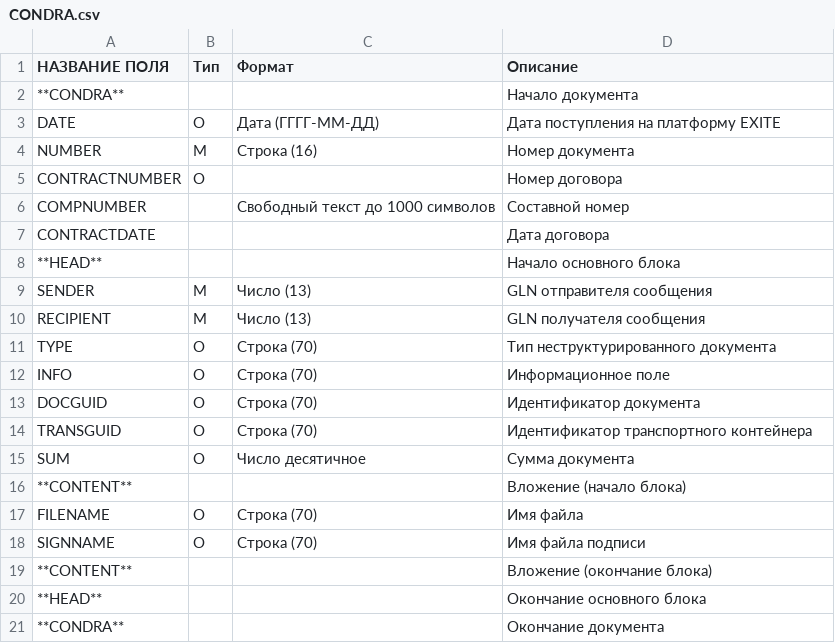
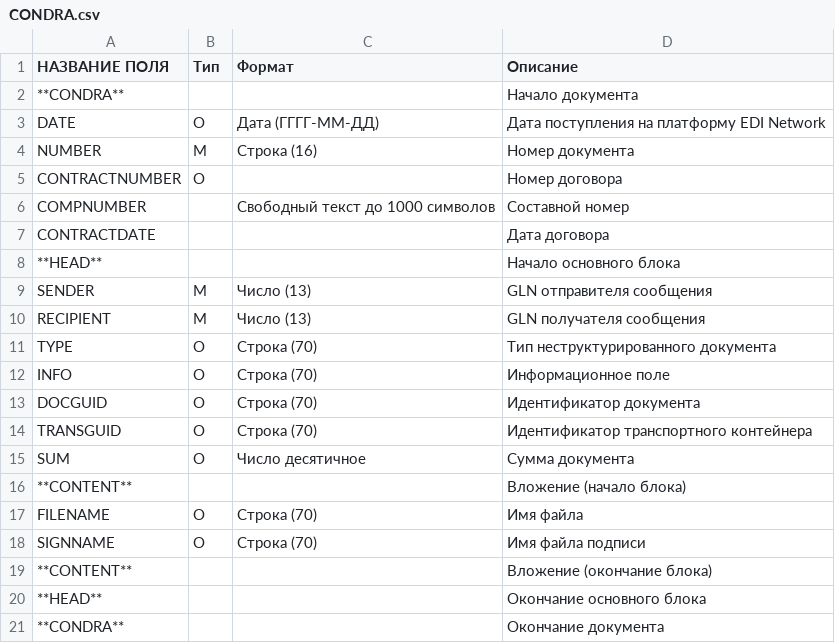
Before and after one commit to EDI-N/Docs, a CSV file: docs/source/XML/files/CONDRA.csv, drawn as a sheet.

Commit message:
Update CONDRA.csv

```diff
--- a/docs/source/XML/files/CONDRA.csv
+++ b/docs/source/XML/files/CONDRA.csv
@@ -2,3 +2,3 @@
 **CONDRA**, , ,Начало документа
-DATE,O,Дата (ГГГГ-ММ-ДД),Дата поступления на платформу EXITE
+DATE,O,Дата (ГГГГ-ММ-ДД),Дата поступления на платформу EDI Network
 NUMBER,M,Строка (16),Номер документа
```
